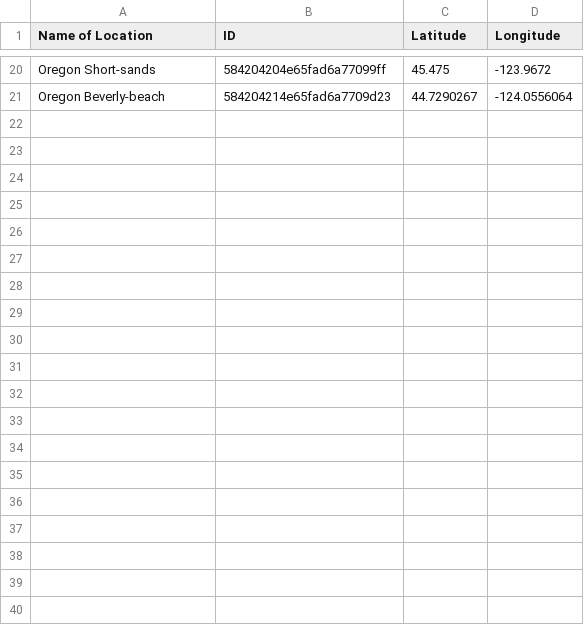
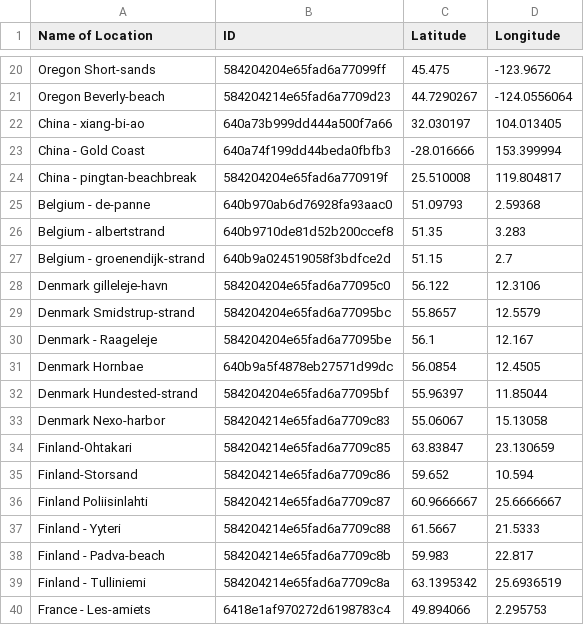
Before and after one commit to ADudejaa/DataEngineeringProject, a CSV file: LocationIDc.csv, drawn as a sheet; only a part is shown, gaps mark what is left out; the diff covers the shown part only; the diff names each change by its address in the sheet, - before the commit and + after, or states it on an @@ line.

Commit message:
Add files via upload

```diff
--- a/LocationIDc.csv
+++ b/LocationIDc.csv
+row 22: China - xiang-bi-ao | 640a73b999dd444a500f7a66 | 32.030197 | 104.013405
+row 23: China - Gold Coast | 640a74f199dd44beda0fbfb3 | -28.016666 | 153.399994
+row 24: China - pingtan-beachbreak | 584204204e65fad6a770919f | 25.510008 | 119.804817
+row 25: Belgium - de-panne | 640b970ab6d76928fa93aac0 | 51.09793 | 2.59368
+row 26: Belgium - albertstrand | 640b9710de81d52b200ccef8 | 51.35 | 3.283
+row 27: Belgium - groenendijk-strand | 640b9a024519058f3bdfce2d | 51.15 | 2.7
+row 28: Denmark gilleleje-havn | 584204204e65fad6a77095c0 | 56.122 | 12.3106
+row 29: Denmark Smidstrup-strand | 584204204e65fad6a77095bc | 55.8657 | 12.5579
+row 30: Denmark - Raageleje | 584204204e65fad6a77095be | 56.1 | 12.167
+row 31: Denmark Hornbae | 640b9a5f4878eb27571d99dc | 56.0854 | 12.4505
+row 32: Denmark Hundested-strand | 584204204e65fad6a77095bf | 55.96397 | 11.85044
+row 33: Denmark Nexo-harbor | 584204214e65fad6a7709c83 | 55.06067 | 15.13058
+row 34: Finland-Ohtakari | 584204214e65fad6a7709c85 | 63.83847 | 23.130659
+row 35: Finland-Storsand | 584204214e65fad6a7709c86 | 59.652 | 10.594
+row 36: Finland Poliisinlahti | 584204214e65fad6a7709c87 | 60.9666667 | 25.6666667
+row 37: Finland - Yyteri | 584204214e65fad6a7709c88 | 61.5667 | 21.5333
+row 38: Finland - Padva-beach | 584204214e65fad6a7709c8b | 59.983 | 22.817
+row 39: Finland - Tulliniemi | 584204214e65fad6a7709c8a | 63.1395342 | 25.6936519
+row 40: France - Les-amiets | 6418e1af970272d6198783c4 | 49.894066 | 2.295753
```
Also changed, not shown: 11 added rows elsewhere in this file.
